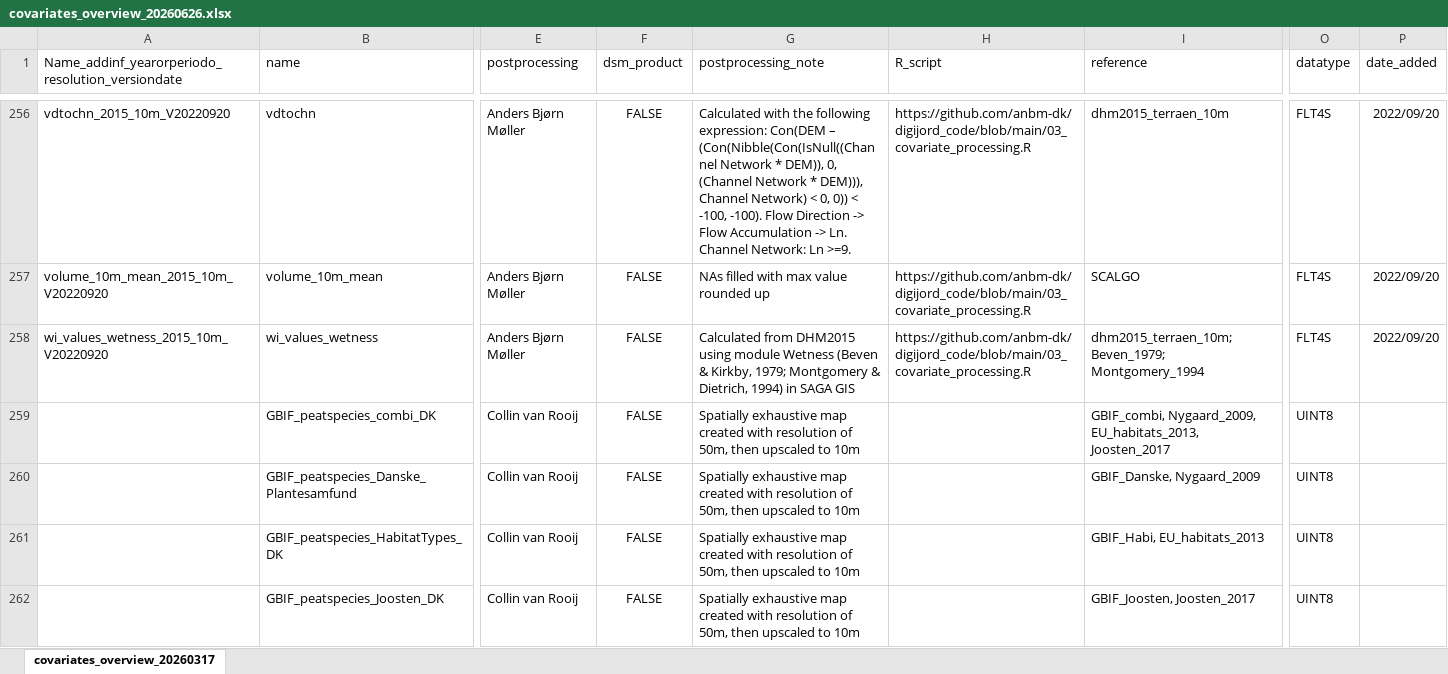
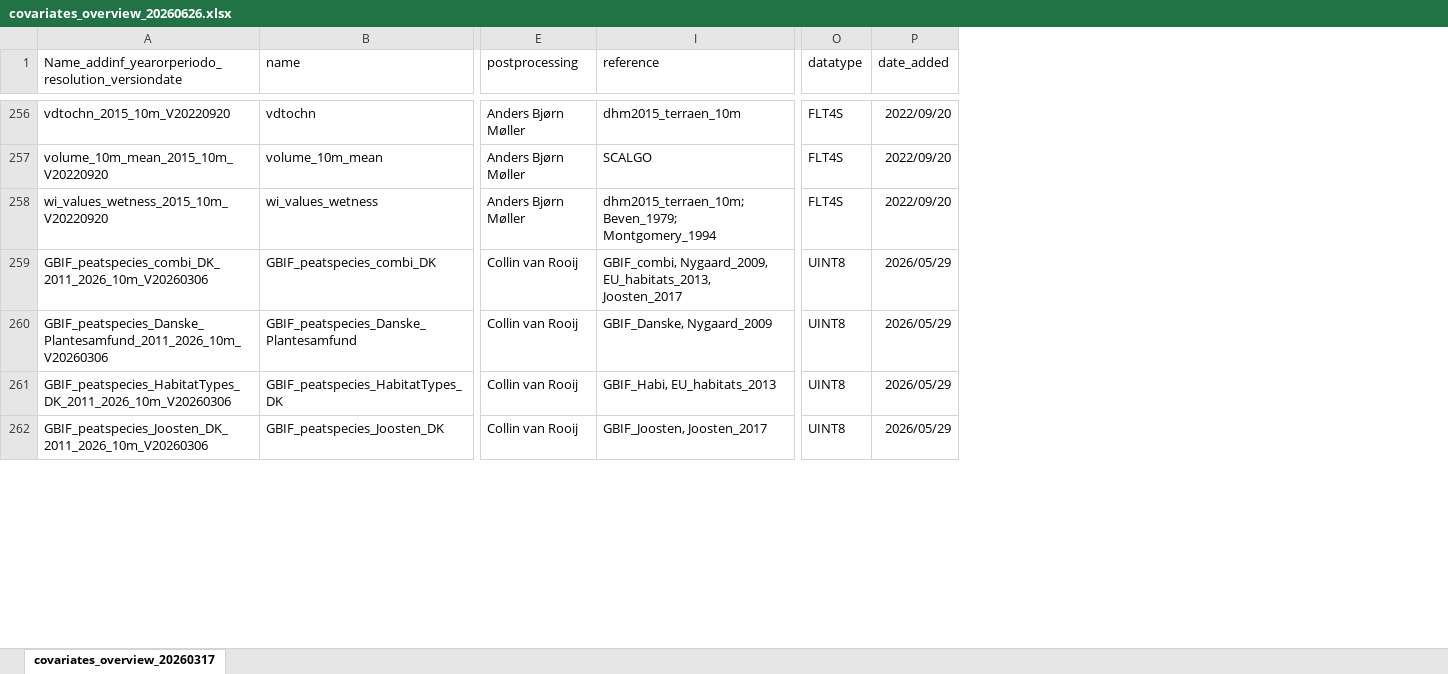
Before and after one commit to collinvrooij/AU_DSM_metadata, an Excel workbook: covariates_overview_20260626.xlsx, sheet covariates_overview_20260317, drawn as a sheet; only a part is shown, gaps mark what is left out; values as stored, in another font and other column widths than the file's, no borders; removed rows and columns are numbered as before the commit, all else as after; the diff covers the shown part only; the diff names each change by its address in the sheet, - before the commit and + after, or states it on an @@ line.

```diff
--- a/covariates_overview_20260626.xlsx (sheet covariates_overview_20260317)
+++ b/covariates_overview_20260626.xlsx (sheet covariates_overview_20260317)
@@ column F (dsm_product) hidden, rows 256-262: all FALSE @@
@@ column G (postprocessing_note) hidden, rows 256-262: Calculated with the following expression: Con(DEM – (Con(Nibble(Con(IsNull((Channel Network * DEM)), 0, (Channel Network * DEM))), Channel Network) < 0, 0)) < -100, -100). Flow Direction -> Flow Accumulation -> Ln. Channel Network: Ln >=9. | NAs filled with max value rounded up | Calculated from DHM2015 using module Wetness (Beven & Kirkby, 1979; Montgomery & Dietrich, 1994) in SAGA GIS | Spatially exhaustive map created with resolution of 50m, then upscaled to 10m | Spatially exhaustive map created with resolution of 50m, then upscaled to 10m | Spatially exhaustive map created with resolution of 50m, then upscaled to 10m | Spatially exhaustive map created with resolution of 50m, then upscaled to 10m @@
@@ column H (R_script) hidden, rows 256-258: all https://github.com/anbm-dk/digijord_code/blob/main/03_covariate_processing.R @@
-A259: (empty)
+A259: GBIF_peatspecies_combi_DK_2011_2026_10m_V20260306
-P259:P262 (date_added): (empty)
+P259:P262 (date_added): 2026/05/29
-A260: (empty)
+A260: GBIF_peatspecies_Danske_Plantesamfund_2011_2026_10m_V20260306
-A261: (empty)
+A261: GBIF_peatspecies_HabitatTypes_DK_2011_2026_10m_V20260306
-A262: (empty)
+A262: GBIF_peatspecies_Joosten_DK_2011_2026_10m_V20260306
```
Also changed, not shown: 4 added rows and 114 edited cells elsewhere in this sheet, 2 other files.
